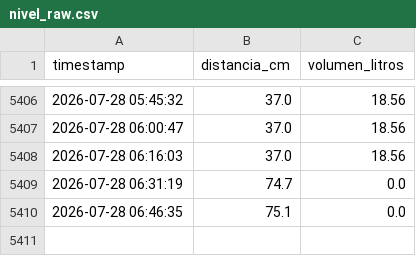
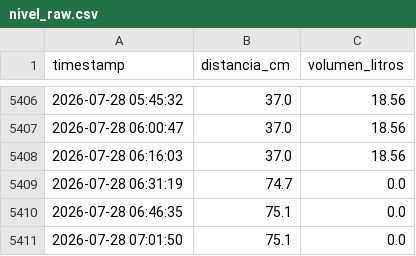
Before and after one commit to geograficaaala/awa05-telemetria, a CSV file: data/raw/nivel_raw.csv, drawn as a sheet; only a part is shown, gaps mark what is left out; the diff names each change by its address in the sheet, - before the commit and + after, or states it on an @@ line.

Commit message:
Actualizacion automatica 2026-07-28 07:01:52

```diff
--- a/data/raw/nivel_raw.csv
+++ b/data/raw/nivel_raw.csv
+row 5411: 2026-07-28 07:01:50 | 75.1 | 0.0
```
